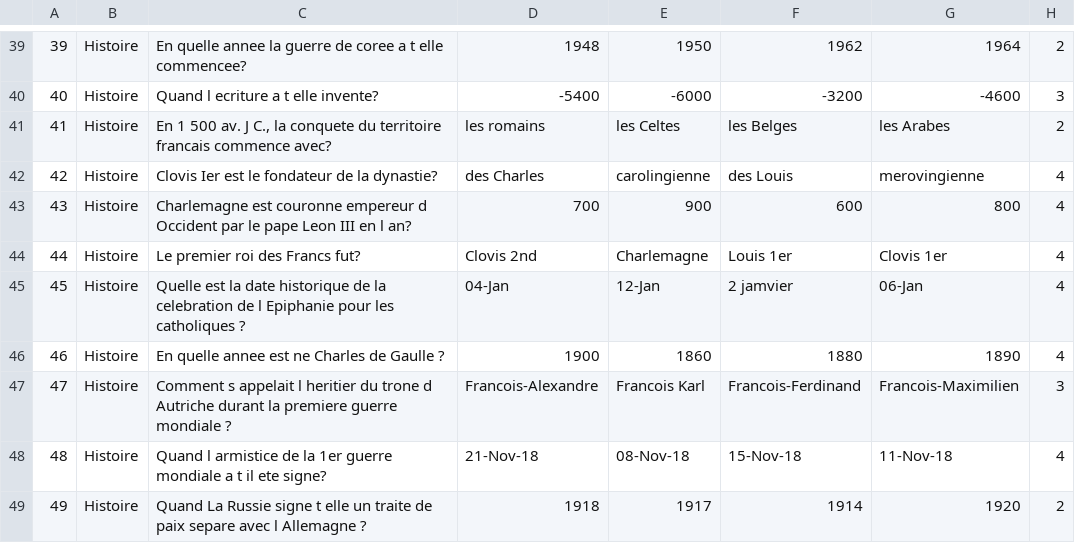
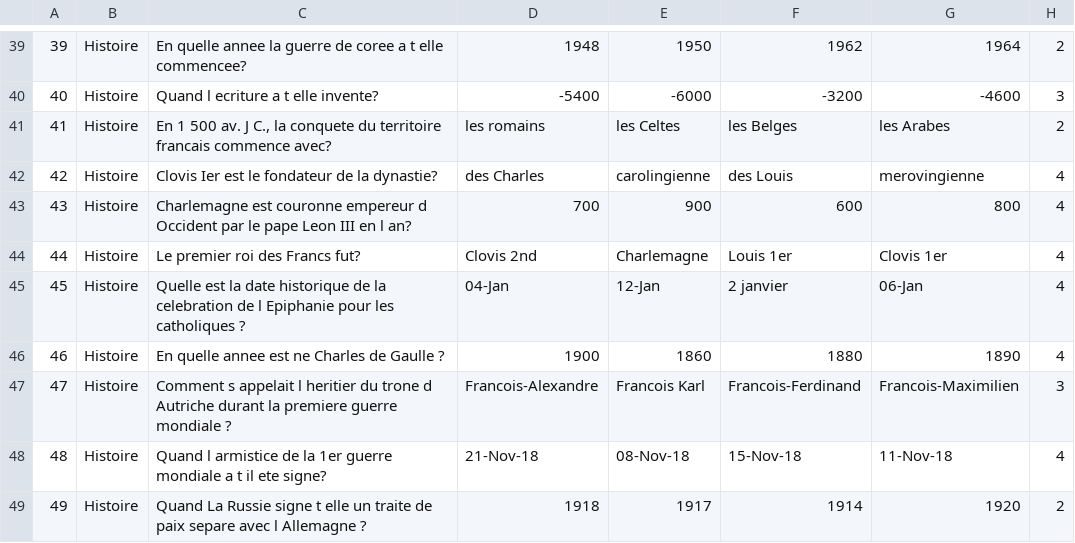
Before and after one commit to Lilou-coder/Projet-NSI, a CSV file: finance/Questions.csv, drawn as a sheet; only a part is shown, gaps mark what is left out.

```diff
--- a/finance/Questions.csv
+++ b/finance/Questions.csv
@@ -44,3 +44,3 @@
 44,Histoire,Le premier roi des Francs fut?,Clovis 2nd,Charlemagne,Louis 1er,Clovis 1er,4
-45,Histoire,Quelle est la date historique de la celebration de l Epiphanie pour les catholiques ?,04-Jan,12-Jan,2 jamvier,06-Jan,4
+45,Histoire,Quelle est la date historique de la celebration de l Epiphanie pour les catholiques ?,04-Jan,12-Jan,2 janvier,06-Jan,4
 46,Histoire,En quelle annee est ne Charles de Gaulle ?,1900,1860,1880,1890,4
```
Also changed, not shown: 4 other files.
